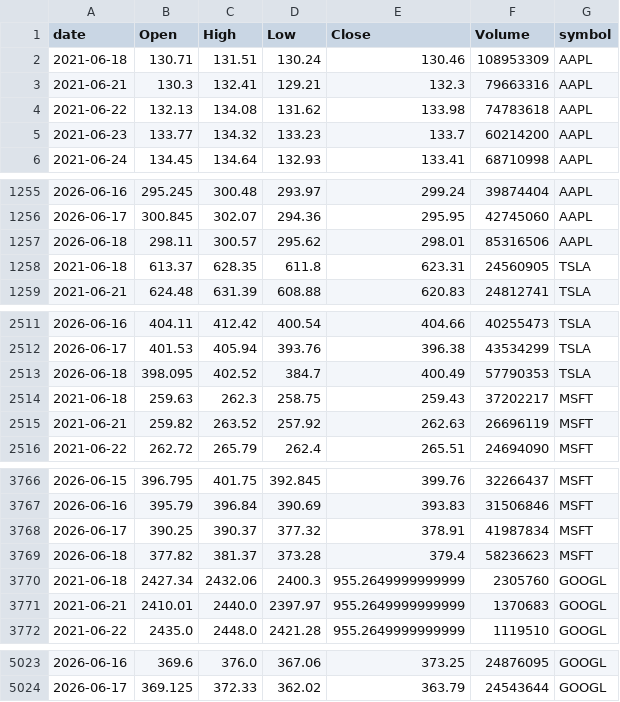
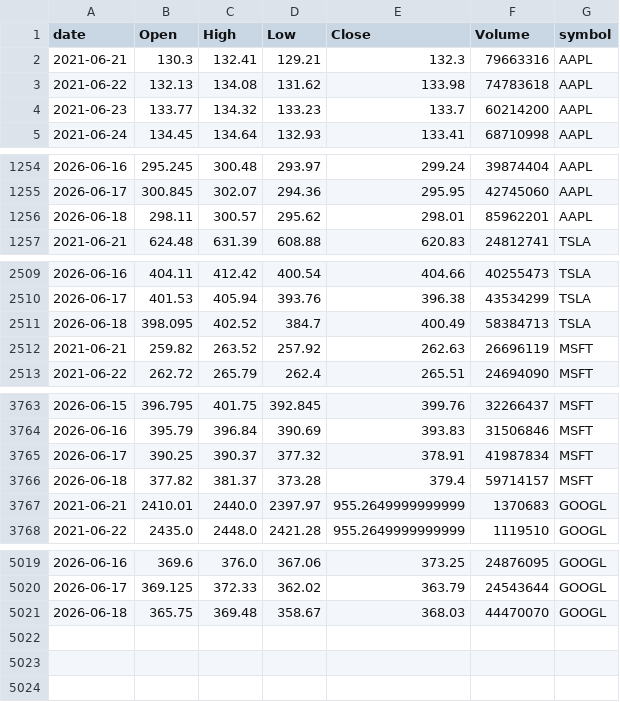
Before and after one commit to jauresfranck/pipeline_donnes-collectes_nettoye, a CSV file: data/tiingo/ALL_TIINGO.csv, drawn as a sheet; only a part is shown, gaps mark what is left out; the diff covers the shown part only.

```diff
--- a/data/tiingo/ALL_TIINGO.csv
+++ b/data/tiingo/ALL_TIINGO.csv
@@ -1,3 +1,2 @@
 date,Open,High,Low,Close,Volume,symbol
-2021-06-18,130.71,131.51,130.24,130.46,108953309,AAPL
 2021-06-21,130.3,132.41,129.21,132.3,79663316,AAPL
@@ -1256,4 +1255,3 @@ date,Open,High,Low,Close,Volume,symbol
 2026-06-17,300.845,302.07,294.36,295.95,42745060,AAPL
-2026-06-18,298.11,300.57,295.62,298.01,85316506,AAPL
-2021-06-18,613.37,628.35,611.8,623.31,24560905,TSLA
+2026-06-18,298.11,300.57,295.62,298.01,85962201,AAPL
 2021-06-21,624.48,631.39,608.88,620.83,24812741,TSLA
@@ -2512,4 +2510,3 @@ date,Open,High,Low,Close,Volume,symbol
 2026-06-17,401.53,405.94,393.76,396.38,43534299,TSLA
-2026-06-18,398.095,402.52,384.7,400.49,57790353,TSLA
-2021-06-18,259.63,262.3,258.75,259.43,37202217,MSFT
+2026-06-18,398.095,402.52,384.7,400.49,58384713,TSLA
 2021-06-21,259.82,263.52,257.92,262.63,26696119,MSFT
@@ -3768,4 +3765,3 @@ date,Open,High,Low,Close,Volume,symbol
 2026-06-17,390.25,390.37,377.32,378.91,41987834,MSFT
-2026-06-18,377.82,381.37,373.28,379.4,58236623,MSFT
-2021-06-18,2427.34,2432.06,2400.3,955.2649999999999,2305760,GOOGL
+2026-06-18,377.82,381.37,373.28,379.4,59714157,MSFT
 2021-06-21,2410.01,2440.0,2397.97,955.2649999999999,1370683,GOOGL
@@ -5024 +5020,2 @@ date,Open,High,Low,Close,Volume,symbol
 2026-06-17,369.125,372.33,362.02,363.79,24543644,GOOGL
+2026-06-18,365.75,369.48,358.67,368.03,44470070,GOOGL
```
Also changed, not shown: 5 edited cells elsewhere in this file, data/BTC-USD.csv, data/tiingo/AAPL.csv, 27 other files.
